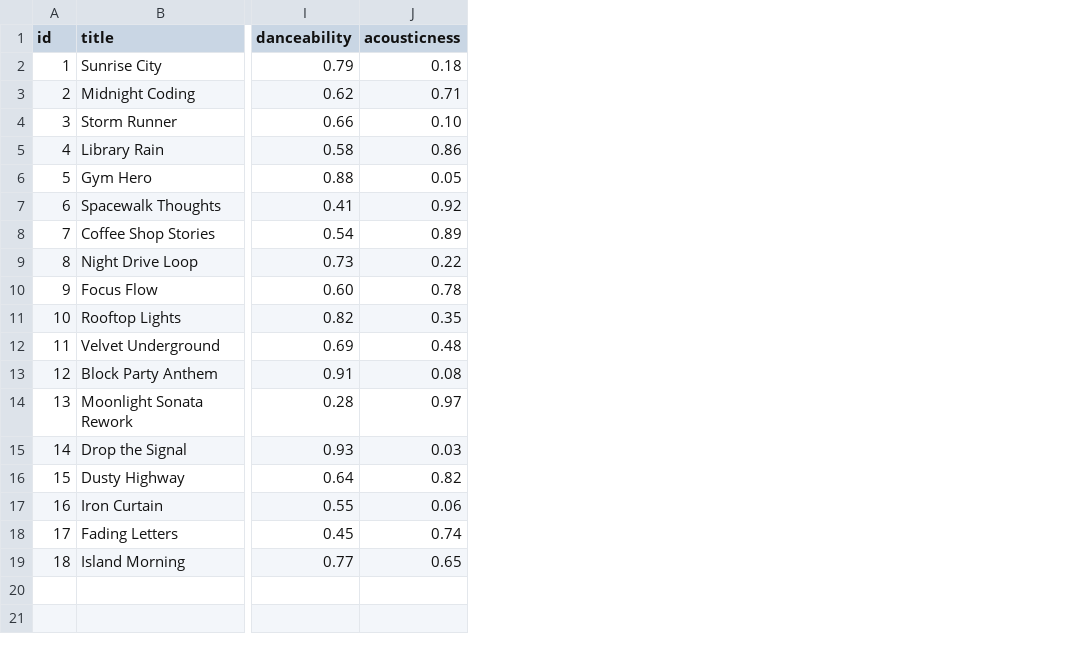
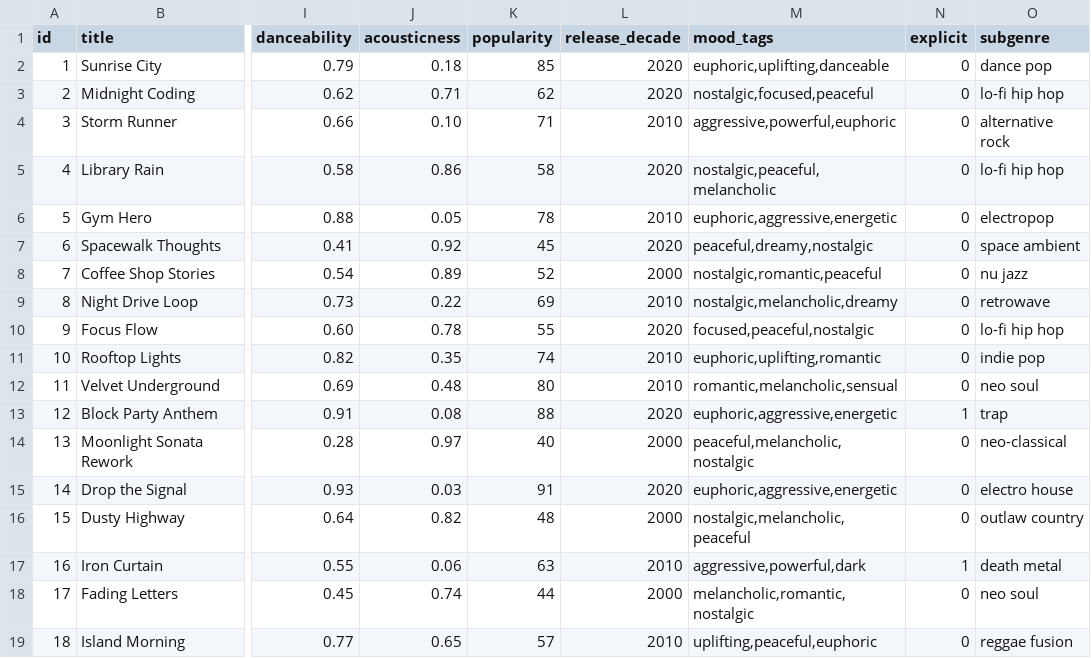
Before and after one commit to Sijarin/ai110-module3show-musicrecommendersimulation-starter, a CSV file: data/songs.csv, drawn as a sheet; only a part is shown, gaps mark what is left out; the diff names each change by its address in the sheet, - before the commit and + after, or states it on an @@ line.

```diff
--- a/data/songs.csv
+++ b/data/songs.csv
+column K (popularity), rows 2-19: 85 | 62 | 71 | 58 | 78 | 45 | 52 | 69 | 55 | 74 | 80 | 88 | 40 | 91 | 48 | 63 | 44 | 57
+column L (release_decade), rows 2-19: 2020 | 2020 | 2010 | 2020 | 2010 | 2020 | 2000 | 2010 | 2020 | 2010 | 2010 | 2020 | 2000 | 2020 | 2000 | 2010 | 2000 | 2010
+column M (mood_tags), rows 2-19: euphoric,uplifting,danceable | nostalgic,focused,peaceful | aggressive,powerful,euphoric | nostalgic,peaceful,melancholic | euphoric,aggressive,energetic | peaceful,dreamy,nostalgic | nostalgic,romantic,peaceful | nostalgic,melancholic,dreamy | focused,peaceful,nostalgic | euphoric,uplifting,romantic | romantic,melancholic,sensual | euphoric,aggressive,energetic | peaceful,melancholic,nostalgic | euphoric,aggressive,energetic | nostalgic,melancholic,peaceful | aggressive,powerful,dark | melancholic,romantic,nostalgic | uplifting,peaceful,euphoric
+column N (explicit), rows 2-19: 0 | 0 | 0 | 0 | 0 | 0 | 0 | 0 | 0 | 0 | 0 | 1 | 0 | 0 | 0 | 1 | 0 | 0
+column O (subgenre), rows 2-19: dance pop | lo-fi hip hop | alternative rock | lo-fi hip hop | electropop | space ambient | nu jazz | retrowave | lo-fi hip hop | indie pop | neo soul | trap | neo-classical | electro house | outlaw country | death metal | neo soul | reggae fusion
```
Also changed, not shown: 2 other files.
